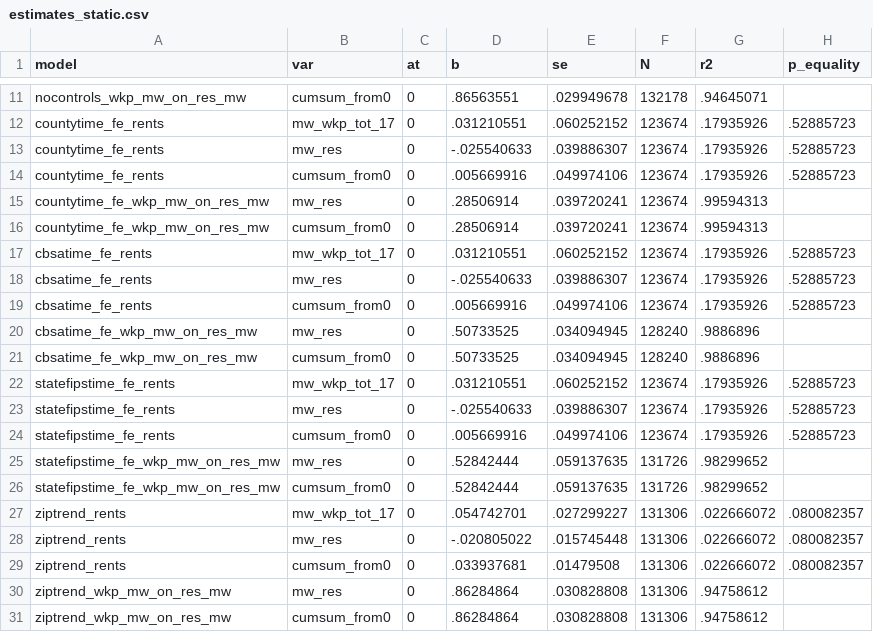
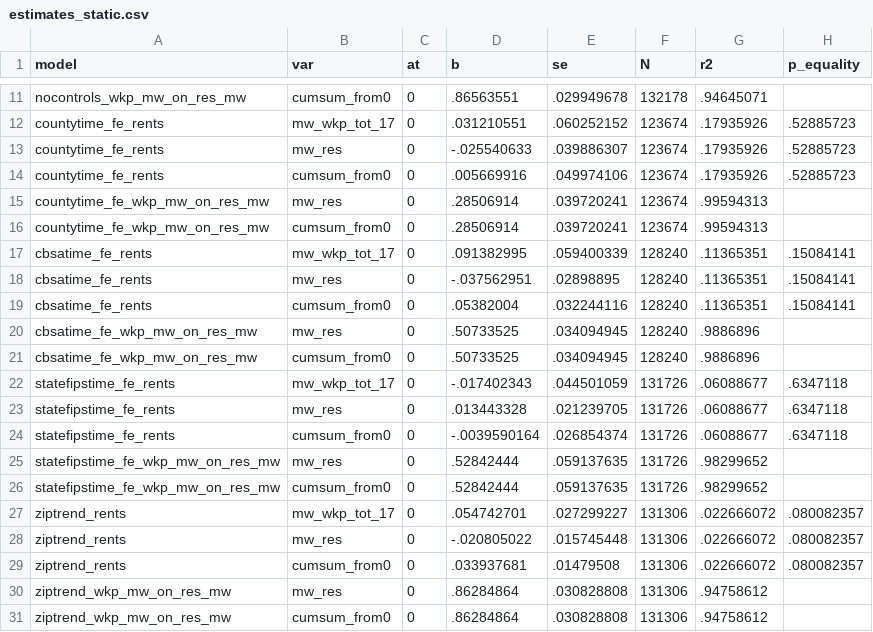
Before and after one commit to diegogentilepassaro/min_wage_rent, a CSV file: analysis/fd_robustness/output/estimates_static.csv, drawn as a sheet; only a part is shown, gaps mark what is left out.

Commit message:
Fix for geo_time FE models

```diff
--- a/analysis/fd_robustness/output/estimates_static.csv
+++ b/analysis/fd_robustness/output/estimates_static.csv
@@ -16,10 +16,10 @@ countytime_fe_wkp_mw_on_res_mw,mw_res,0,.28506914,.039720241,123674,.99594313,
 countytime_fe_wkp_mw_on_res_mw,cumsum_from0,0,.28506914,.039720241,123674,.99594313,
-cbsatime_fe_rents,mw_wkp_tot_17,0,.031210551,.060252152,123674,.17935926,.52885723
-cbsatime_fe_rents,mw_res,0,-.025540633,.039886307,123674,.17935926,.52885723
-cbsatime_fe_rents,cumsum_from0,0,.005669916,.049974106,123674,.17935926,.52885723
+cbsatime_fe_rents,mw_wkp_tot_17,0,.091382995,.059400339,128240,.11365351,.15084141
+cbsatime_fe_rents,mw_res,0,-.037562951,.02898895,128240,.11365351,.15084141
+cbsatime_fe_rents,cumsum_from0,0,.05382004,.032244116,128240,.11365351,.15084141
 cbsatime_fe_wkp_mw_on_res_mw,mw_res,0,.50733525,.034094945,128240,.9886896,
 cbsatime_fe_wkp_mw_on_res_mw,cumsum_from0,0,.50733525,.034094945,128240,.9886896,
-statefipstime_fe_rents,mw_wkp_tot_17,0,.031210551,.060252152,123674,.17935926,.52885723
-statefipstime_fe_rents,mw_res,0,-.025540633,.039886307,123674,.17935926,.52885723
-statefipstime_fe_rents,cumsum_from0,0,.005669916,.049974106,123674,.17935926,.52885723
+statefipstime_fe_rents,mw_wkp_tot_17,0,-.017402343,.044501059,131726,.06088677,.6347118
+statefipstime_fe_rents,mw_res,0,.013443328,.021239705,131726,.06088677,.6347118
+statefipstime_fe_rents,cumsum_from0,0,-.0039590164,.026854374,131726,.06088677,.6347118
 statefipstime_fe_wkp_mw_on_res_mw,mw_res,0,.52842444,.059137635,131726,.98299652,
```
Also changed, not shown: 6 other files.
